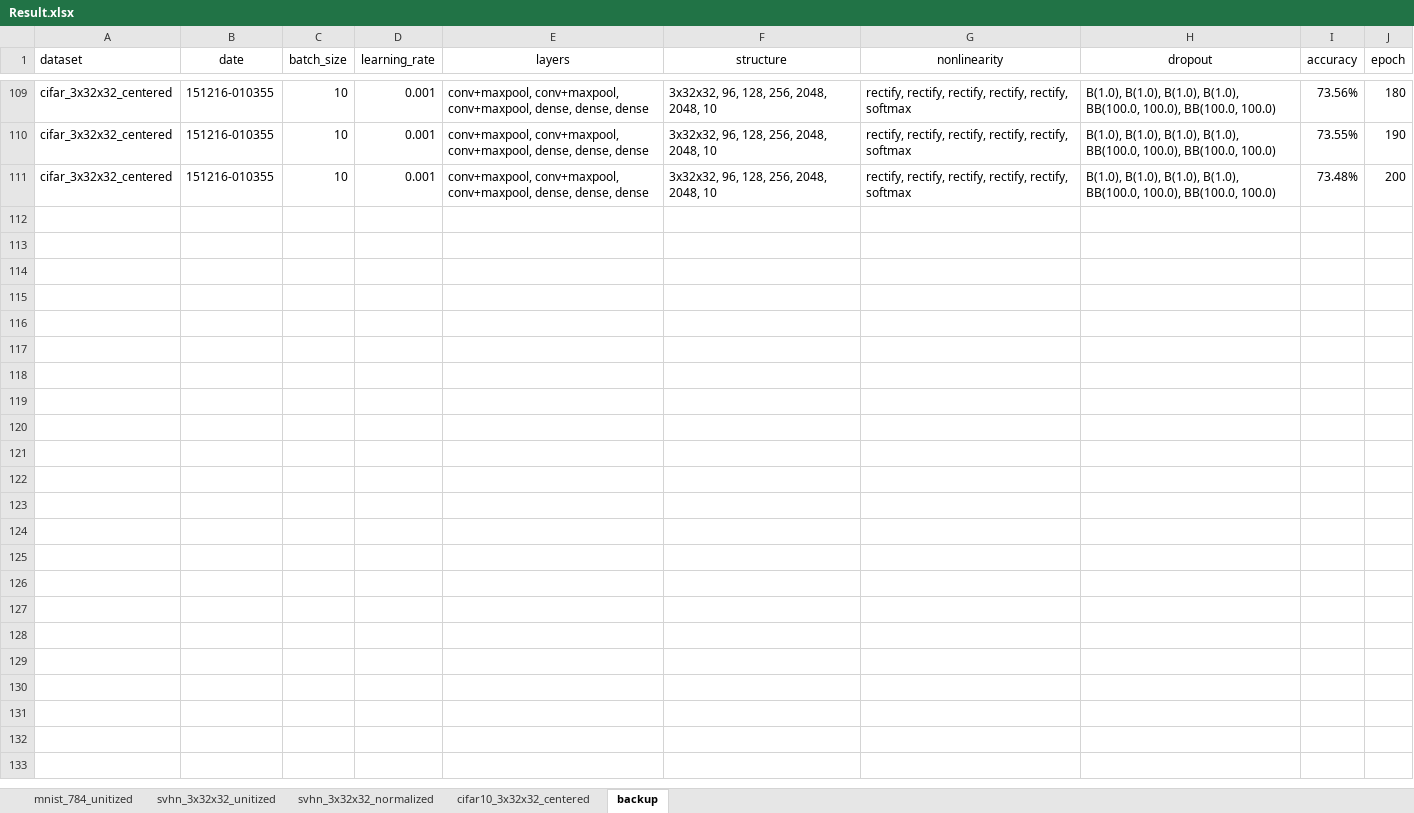
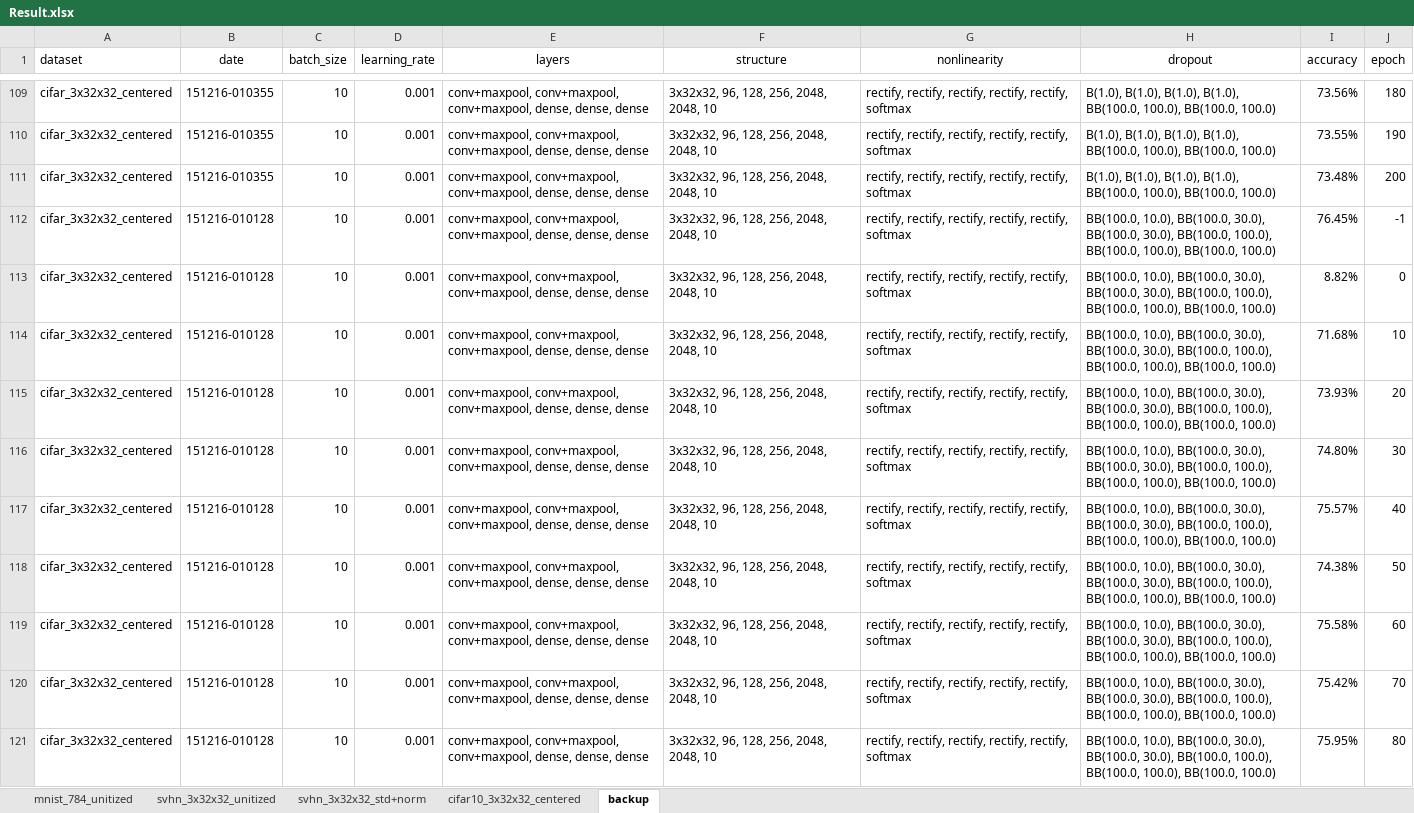
Before and after one commit to kzhai/PyANN, an Excel workbook: result/Result.xlsx, sheet backup, drawn as a sheet; only a part is shown, gaps mark what is left out; values as stored, in another font and other column widths than the file's, no borders; the diff covers the shown part only; the diff names each change by its address in the sheet, - before the commit and + after, or states it on an @@ line.

```diff
--- a/result/Result.xlsx (sheet backup)
+++ b/result/Result.xlsx (sheet backup)
-sheet tab: svhn_3x32x32_normalized
+sheet tab: svhn_3x32x32_std+norm
+row 112: cifar_3x32x32_centered | 151216-010128 | 10 | 0.001 | conv+maxpool, conv+maxpool, conv+maxpool, dense, dense, dense | 3x32x32, 96, 128, 256, 2048, 2048, 10 | rectify, rectify, rectify, rectify, rectify, softmax | BB(100.0, 10.0), BB(100.0, 30.0), BB(100.0, 30.0), BB(100.0, 100.0), BB(100.0, 100.0), BB(100.0, 100.0) | 76.45% | -1
+row 113: cifar_3x32x32_centered | 151216-010128 | 10 | 0.001 | conv+maxpool, conv+maxpool, conv+maxpool, dense, dense, dense | 3x32x32, 96, 128, 256, 2048, 2048, 10 | rectify, rectify, rectify, rectify, rectify, softmax | BB(100.0, 10.0), BB(100.0, 30.0), BB(100.0, 30.0), BB(100.0, 100.0), BB(100.0, 100.0), BB(100.0, 100.0) | 8.82% | 0
+row 114: cifar_3x32x32_centered | 151216-010128 | 10 | 0.001 | conv+maxpool, conv+maxpool, conv+maxpool, dense, dense, dense | 3x32x32, 96, 128, 256, 2048, 2048, 10 | rectify, rectify, rectify, rectify, rectify, softmax | BB(100.0, 10.0), BB(100.0, 30.0), BB(100.0, 30.0), BB(100.0, 100.0), BB(100.0, 100.0), BB(100.0, 100.0) | 71.68% | 10
+row 115: cifar_3x32x32_centered | 151216-010128 | 10 | 0.001 | conv+maxpool, conv+maxpool, conv+maxpool, dense, dense, dense | 3x32x32, 96, 128, 256, 2048, 2048, 10 | rectify, rectify, rectify, rectify, rectify, softmax | BB(100.0, 10.0), BB(100.0, 30.0), BB(100.0, 30.0), BB(100.0, 100.0), BB(100.0, 100.0), BB(100.0, 100.0) | 73.93% | 20
+row 116: cifar_3x32x32_centered | 151216-010128 | 10 | 0.001 | conv+maxpool, conv+maxpool, conv+maxpool, dense, dense, dense | 3x32x32, 96, 128, 256, 2048, 2048, 10 | rectify, rectify, rectify, rectify, rectify, softmax | BB(100.0, 10.0), BB(100.0, 30.0), BB(100.0, 30.0), BB(100.0, 100.0), BB(100.0, 100.0), BB(100.0, 100.0) | 74.80% | 30
+row 117: cifar_3x32x32_centered | 151216-010128 | 10 | 0.001 | conv+maxpool, conv+maxpool, conv+maxpool, dense, dense, dense | 3x32x32, 96, 128, 256, 2048, 2048, 10 | rectify, rectify, rectify, rectify, rectify, softmax | BB(100.0, 10.0), BB(100.0, 30.0), BB(100.0, 30.0), BB(100.0, 100.0), BB(100.0, 100.0), BB(100.0, 100.0) | 75.57% | 40
+row 118: cifar_3x32x32_centered | 151216-010128 | 10 | 0.001 | conv+maxpool, conv+maxpool, conv+maxpool, dense, dense, dense | 3x32x32, 96, 128, 256, 2048, 2048, 10 | rectify, rectify, rectify, rectify, rectify, softmax | BB(100.0, 10.0), BB(100.0, 30.0), BB(100.0, 30.0), BB(100.0, 100.0), BB(100.0, 100.0), BB(100.0, 100.0) | 74.38% | 50
+row 119: cifar_3x32x32_centered | 151216-010128 | 10 | 0.001 | conv+maxpool, conv+maxpool, conv+maxpool, dense, dense, dense | 3x32x32, 96, 128, 256, 2048, 2048, 10 | rectify, rectify, rectify, rectify, rectify, softmax | BB(100.0, 10.0), BB(100.0, 30.0), BB(100.0, 30.0), BB(100.0, 100.0), BB(100.0, 100.0), BB(100.0, 100.0) | 75.58% | 60
+row 120: cifar_3x32x32_centered | 151216-010128 | 10 | 0.001 | conv+maxpool, conv+maxpool, conv+maxpool, dense, dense, dense | 3x32x32, 96, 128, 256, 2048, 2048, 10 | rectify, rectify, rectify, rectify, rectify, softmax | BB(100.0, 10.0), BB(100.0, 30.0), BB(100.0, 30.0), BB(100.0, 100.0), BB(100.0, 100.0), BB(100.0, 100.0) | 75.42% | 70
+row 121: cifar_3x32x32_centered | 151216-010128 | 10 | 0.001 | conv+maxpool, conv+maxpool, conv+maxpool, dense, dense, dense | 3x32x32, 96, 128, 256, 2048, 2048, 10 | rectify, rectify, rectify, rectify, rectify, softmax | BB(100.0, 10.0), BB(100.0, 30.0), BB(100.0, 30.0), BB(100.0, 100.0), BB(100.0, 100.0), BB(100.0, 100.0) | 75.95% | 80
```
Also changed, not shown: 78 added rows elsewhere in this sheet, sheet mnist_784_unitized, sheet svhn_3x32x32_std+norm, sheet cifar10_3x32x32_centered, hidden cells, 1 other file.
